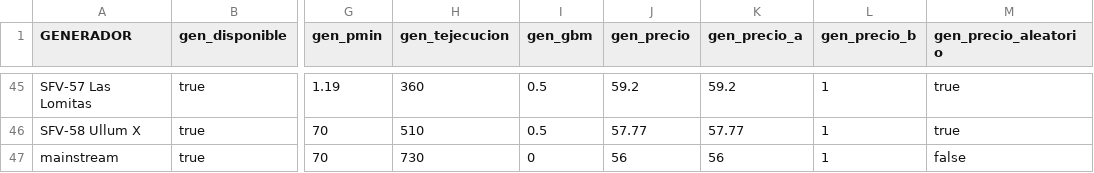
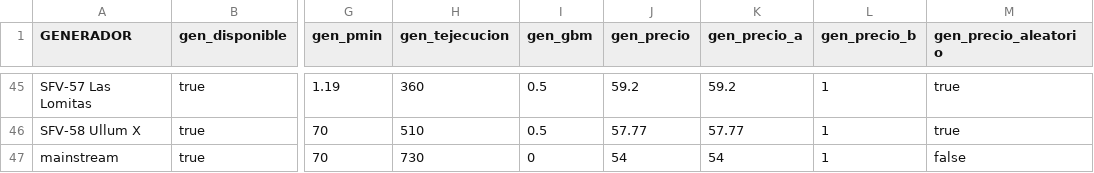
Before and after one commit to epereirab/renovar, a CSV file: renovar/datos/data_generadores.csv, drawn as a sheet; only a part is shown, gaps mark what is left out; the diff names each change by its address in the sheet, - before the commit and + after, or states it on an @@ line.

```diff
--- a/renovar/datos/data_generadores.csv
+++ b/renovar/datos/data_generadores.csv
-J47 (gen_precio): 56
+J47 (gen_precio): 54
-K47 (gen_precio_a): 56
+K47 (gen_precio_a): 54
```
Also changed, not shown: renovar/datos/data_config.csv, 4 other files.
